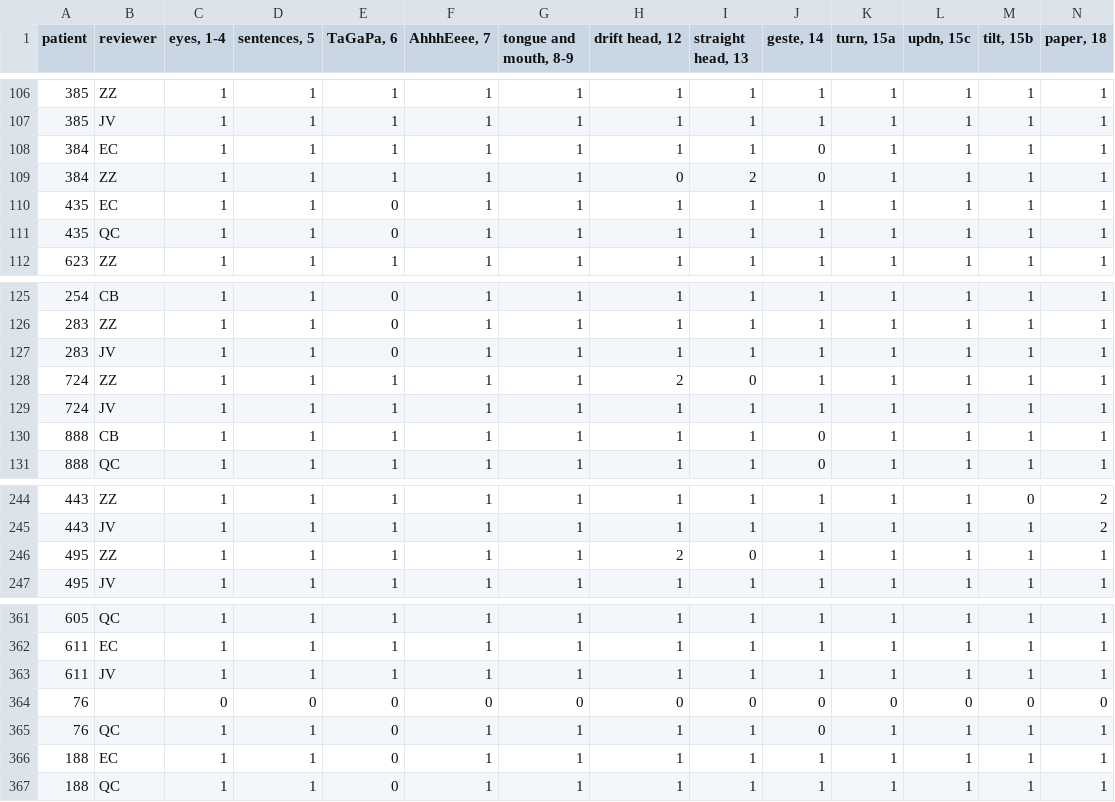
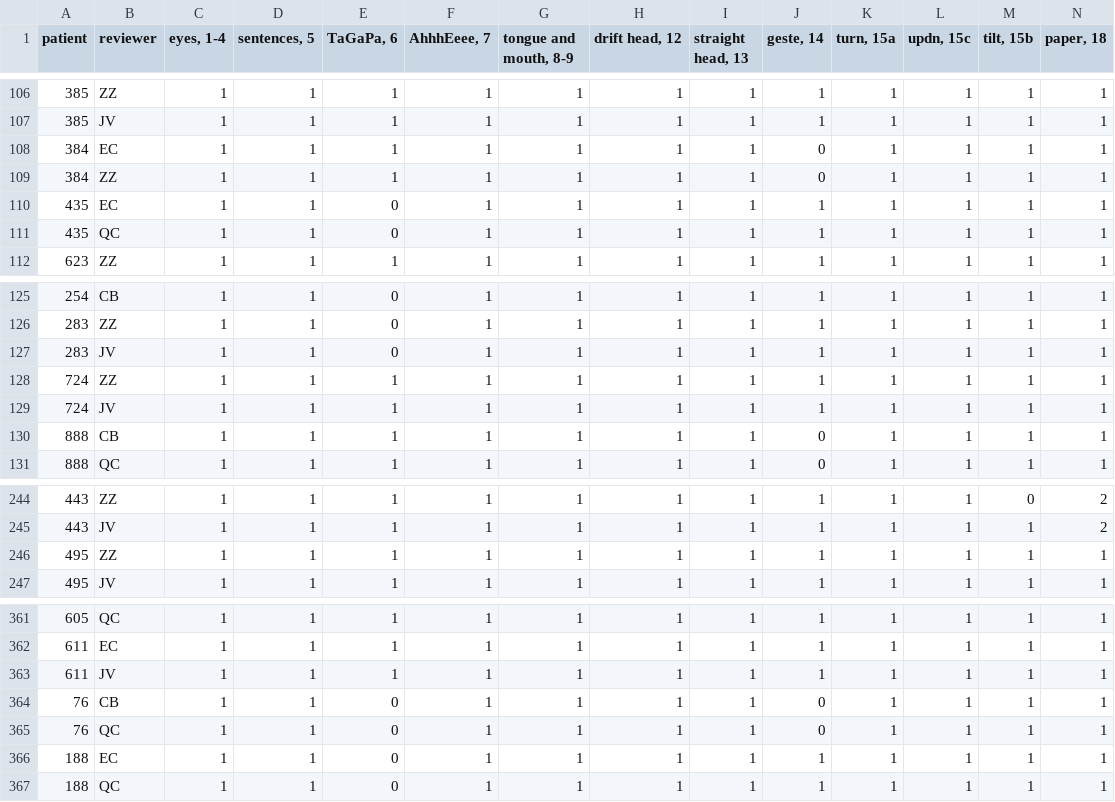
Before and after one commit to zhz077/dystonia_clinic, a CSV file: numberofInstances.csv, drawn as a sheet; only a part is shown, gaps mark what is left out; removed rows and columns are numbered as before the commit, all else as after; rows hold the shown columns only; the diff names each change by its address in the sheet, - before the commit and + after, or states it on an @@ line.

```diff
--- a/numberofInstances.csv
+++ b/numberofInstances.csv
-H109 (drift head, 12): 0
+H109 (drift head, 12): 1
-I109 (straight head, 13): 2
+I109 (straight head, 13): 1
-H128 (drift head, 12): 2
+H128 (drift head, 12): 1
-I128 (straight head, 13): 0
+I128 (straight head, 13): 1
-H246 (drift head, 12): 2
+H246 (drift head, 12): 1
-I246 (straight head, 13): 0
+I246 (straight head, 13): 1
-row 364: 76 |  | 0 | 0 | 0 | 0 | 0 | 0 | 0 | 0 | 0 | 0 | 0 | 0
+row 364: 76 | CB | 1 | 1 | 0 | 1 | 1 | 1 | 1 | 0 | 1 | 1 | 1 | 1
```
Also changed, not shown: repeated steps.csv, 1 other file.
